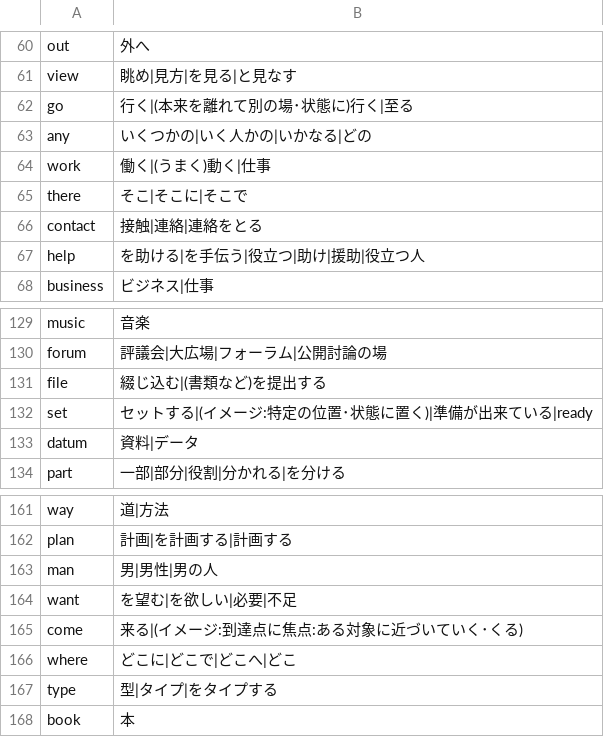
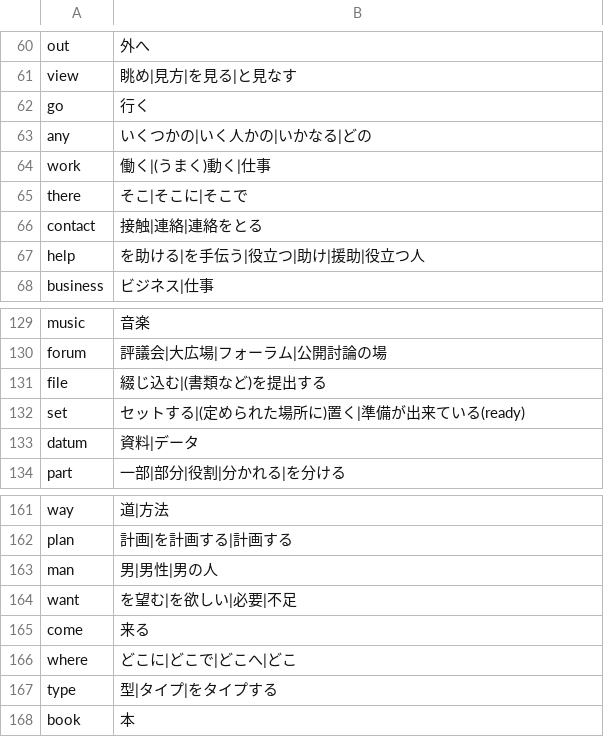
Before and after one commit to marmooo/vocabee, a TSV file: docs/data/200.tsv, drawn as a sheet; only a part is shown, gaps mark what is left out.

```diff
--- a/docs/data/200.tsv
+++ b/docs/data/200.tsv
@@ -61,3 +61,3 @@ out	外へ
 view	眺め|見方|を見る|と見なす
-go	行く|(本来を離れて別の場･状態に)行く|至る
+go	行く
 any	いくつかの|いく人かの|いかなる|どの
@@ -131,3 +131,3 @@ forum	評議会|大広場|フォーラム|公開討論の場
 file	綴じ込む|(書類など)を提出する
-set	セットする|(イメージ:特定の位置･状態に置く)|準備が出来ている|ready
+set	セットする|(定められた場所に)置く|準備が出来ている(ready)
 datum	資料|データ
@@ -164,3 +164,3 @@ man	男|男性|男の人
 want	を望む|を欲しい|必要|不足
-come	来る|(イメージ:到達点に焦点:ある対象に近づいていく･くる)
+come	来る
 where	どこに|どこで|どこへ|どこ
```
Also changed, not shown: docs/data/11000.tsv, docs/data/29000.tsv, 48 other files.
